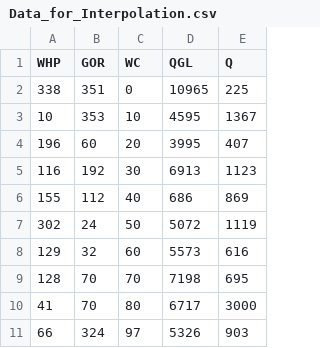
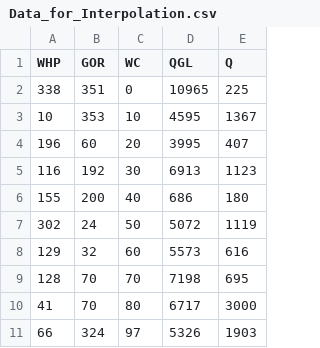
Before and after one commit to SShiravy/oil_well_optimizer, a CSV file: Data_for_Interpolation.csv, drawn as a sheet.

```diff
--- a/Data_for_Interpolation.csv
+++ b/Data_for_Interpolation.csv
@@ -5,3 +5,3 @@ WHP,GOR,WC,QGL,Q
 116,192,30,6913,1123
-155,112,40,686,869
+155,200,40,686,180
 302,24,50,5072,1119
@@ -10,2 +10,2 @@ WHP,GOR,WC,QGL,Q
 41,70,80,6717,3000
-66,324,97,5326,903
+66,324,97,5326,1903
```
Also changed, not shown: 2 other files.
